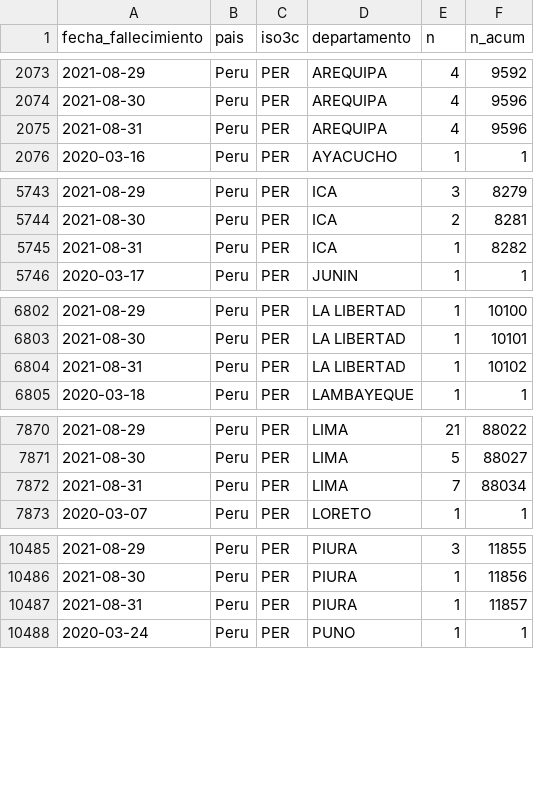
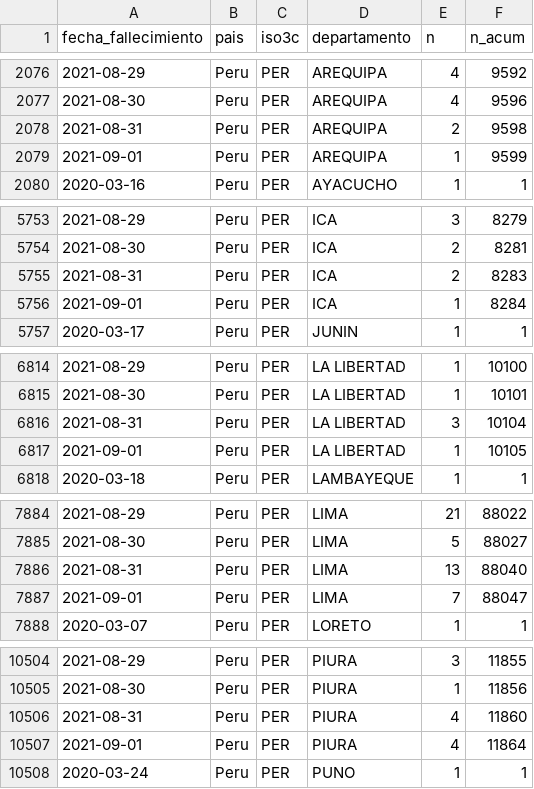
Before and after one commit to jmcastagnetto/covid-19-peru-limpiar-datos-minsa, a CSV file: datos/timeseries_fallecidos_departamento.csv, drawn as a sheet; only a part is shown, gaps mark what is left out; the diff covers the shown part only.

```diff
--- a/datos/timeseries_fallecidos_departamento.csv
+++ b/datos/timeseries_fallecidos_departamento.csv
@@ -2074,3 +2077,4 @@ fecha_fallecimiento,pais,iso3c,departamento,n,n_acum
 2021-08-30,Peru,PER,AREQUIPA,4,9596
-2021-08-31,Peru,PER,AREQUIPA,4,9596
+2021-08-31,Peru,PER,AREQUIPA,2,9598
+2021-09-01,Peru,PER,AREQUIPA,1,9599
 2020-03-16,Peru,PER,AYACUCHO,1,1
@@ -5744,3 +5754,4 @@ fecha_fallecimiento,pais,iso3c,departamento,n,n_acum
 2021-08-30,Peru,PER,ICA,2,8281
-2021-08-31,Peru,PER,ICA,1,8282
+2021-08-31,Peru,PER,ICA,2,8283
+2021-09-01,Peru,PER,ICA,1,8284
 2020-03-17,Peru,PER,JUNIN,1,1
@@ -6803,3 +6815,4 @@ fecha_fallecimiento,pais,iso3c,departamento,n,n_acum
 2021-08-30,Peru,PER,LA LIBERTAD,1,10101
-2021-08-31,Peru,PER,LA LIBERTAD,1,10102
+2021-08-31,Peru,PER,LA LIBERTAD,3,10104
+2021-09-01,Peru,PER,LA LIBERTAD,1,10105
 2020-03-18,Peru,PER,LAMBAYEQUE,1,1
@@ -7871,3 +7885,4 @@ fecha_fallecimiento,pais,iso3c,departamento,n,n_acum
 2021-08-30,Peru,PER,LIMA,5,88027
-2021-08-31,Peru,PER,LIMA,7,88034
+2021-08-31,Peru,PER,LIMA,13,88040
+2021-09-01,Peru,PER,LIMA,7,88047
 2020-03-07,Peru,PER,LORETO,1,1
@@ -10486,3 +10505,4 @@ fecha_fallecimiento,pais,iso3c,departamento,n,n_acum
 2021-08-30,Peru,PER,PIURA,1,11856
-2021-08-31,Peru,PER,PIURA,1,11857
+2021-08-31,Peru,PER,PIURA,4,11860
+2021-09-01,Peru,PER,PIURA,4,11864
 2020-03-24,Peru,PER,PUNO,1,1
```
Also changed, not shown: 20 added rows and 3 edited cells elsewhere in this file, datos/timeseries_fallecidos.csv, datos/timeseries_positivos.csv, 20 other files.
